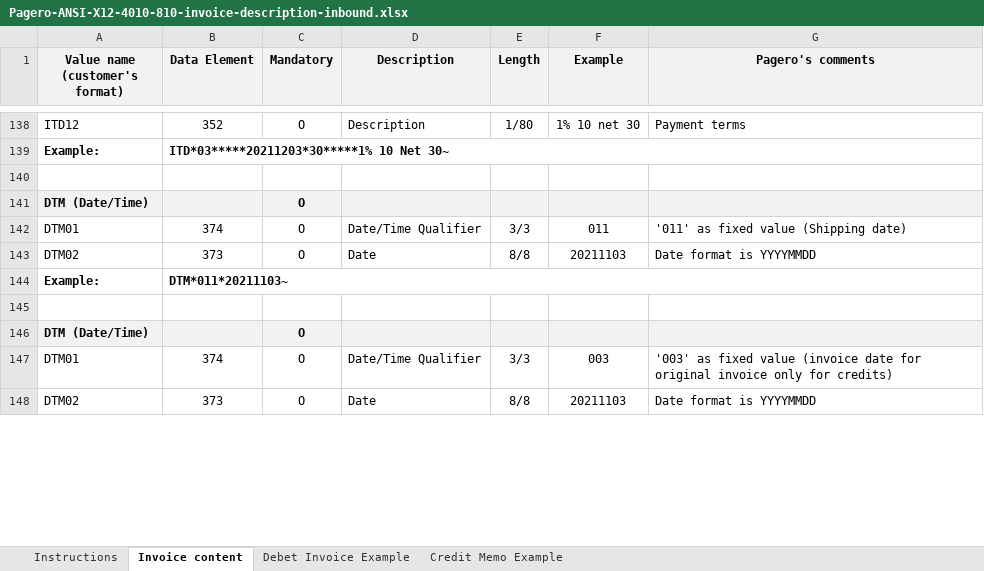
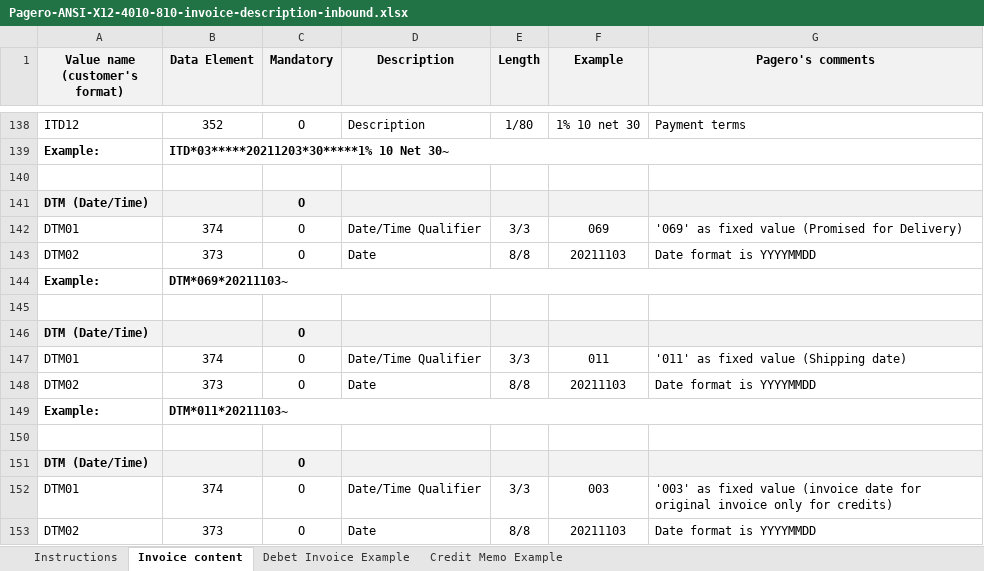
Before and after one commit to pagero/integration-resources, an Excel workbook: format-specifications/ansi-x12/4010/810/Pagero-ANSI-X12-4010-810-invoice-description-inbound.xlsx, sheet Invoice content, drawn as a sheet; only a part is shown, gaps mark what is left out; values as stored, in another font and other column widths than the file's, no borders; the diff names each change by its address in the sheet, - before the commit and + after, or states it on an @@ line.

Commit message:
1105918 - Pagero X12 810 Invoice - Both directions - Added support for DTM*069 (Promised for Delivery)

```diff
--- a/format-specifications/ansi-x12/4010/810/Pagero-ANSI-X12-4010-810-invoice-description-inbound.xlsx (sheet Invoice content)
+++ b/format-specifications/ansi-x12/4010/810/Pagero-ANSI-X12-4010-810-invoice-description-inbound.xlsx (sheet Invoice content)
+row 142: DTM01 | 374 | O | Date/Time Qualifier | 3/3 | 069 | '069' as fixed value (Promised for Delivery)
+row 143: DTM02 | 373 | O | Date | 8/8 | 20211103 | Date format is YYYYMMDD
+row 144: Example: | DTM*069*20211103~
+row 145: (empty)
+row 146: DTM (Date/Time) |  | O
```
Also changed, not shown: sheet Instructions, format-specifications/ansi-x12/4010/810/Pagero-ANSI-X12-4010-810-invoice-description-outbound.xlsx.
